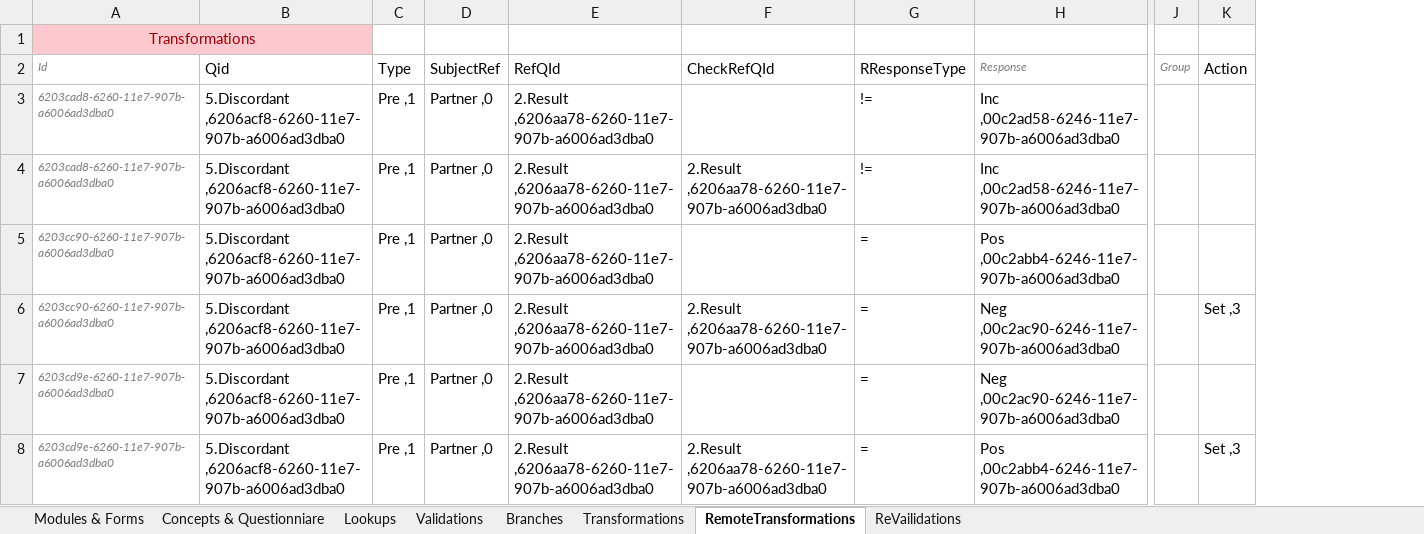
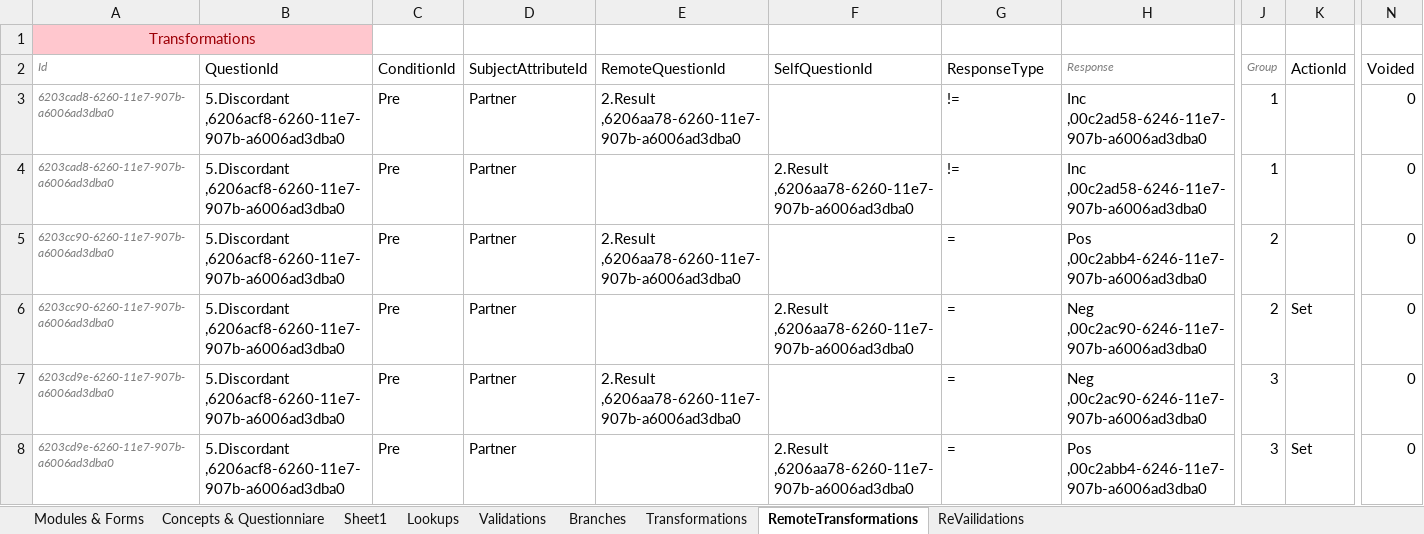
Before and after one commit to palladiumkenya/afyamobile, an Excel workbook: Template/TestHTS.xlsx, sheet RemoteTransformations, drawn as a sheet; only a part is shown, gaps mark what is left out; values as stored, in another font and other column widths than the file's, no borders; table styles not drawn; removed rows and columns are numbered as before the commit, all else as after; the diff names each change by its address in the sheet, - before the commit and + after, or states it on an @@ line.

```diff
--- a/Template/TestHTS.xlsx (sheet RemoteTransformations)
+++ b/Template/TestHTS.xlsx (sheet RemoteTransformations)
+sheet tab: Sheet1
-column C (Type), rows 3-8: all Pre ,1
-column D (SubjectRef), rows 3-8: all Partner ,0
+column C (ConditionId), rows 3-8: all Pre
+column D (SubjectAttributeId), rows 3-8: all Partner
-column K (Action), rows 6-8: Set ,3 |  | Set ,3
+column K (ActionId), rows 6-8: Set |  | Set
+column N (Voided), rows 3-8: all 0
-B2: Qid
+B2: QuestionId
-E2: RefQId
+E2: RemoteQuestionId
-F2: CheckRefQId
+F2: SelfQuestionId
-G2: RResponseType
+G2: ResponseType
-J3:J4 (Group): (empty)
+J3:J4 (Group): 1
-E4 (RemoteQuestionId): 2.Result ,6206aa78-6260-11e7-907b-a6006ad3dba0
+E4 (RemoteQuestionId): (empty)
-J5:J6 (Group): (empty)
+J5:J6 (Group): 2
-E6 (RemoteQuestionId): 2.Result ,6206aa78-6260-11e7-907b-a6006ad3dba0
+E6 (RemoteQuestionId): (empty)
-J7:J8 (Group): (empty)
+J7:J8 (Group): 3
-E8 (RemoteQuestionId): 2.Result ,6206aa78-6260-11e7-907b-a6006ad3dba0
+E8 (RemoteQuestionId): (empty)
```
Also changed, not shown: sheet Validations, sheet Branches, sheet Concepts & Questionniare, sheet Transformations, sheet ReVailidations, 19 other files.
